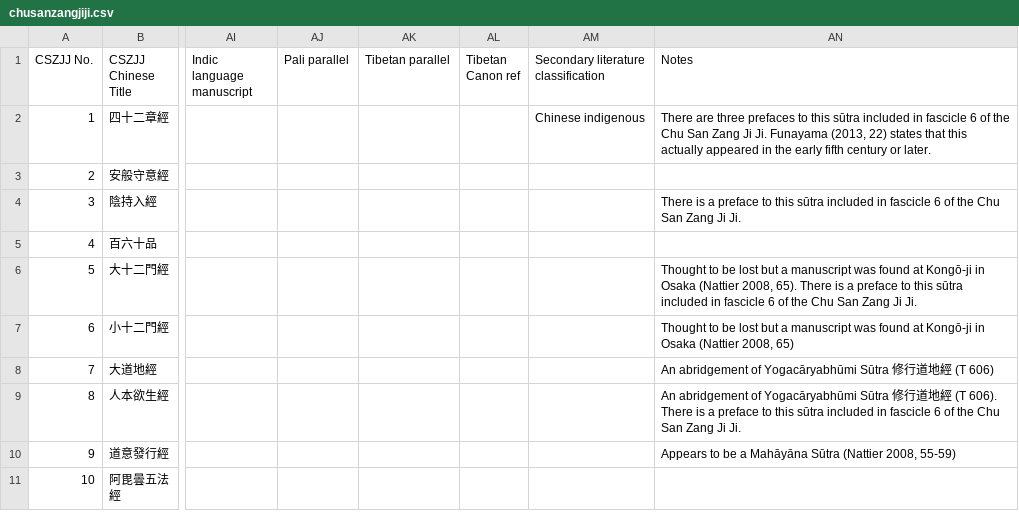
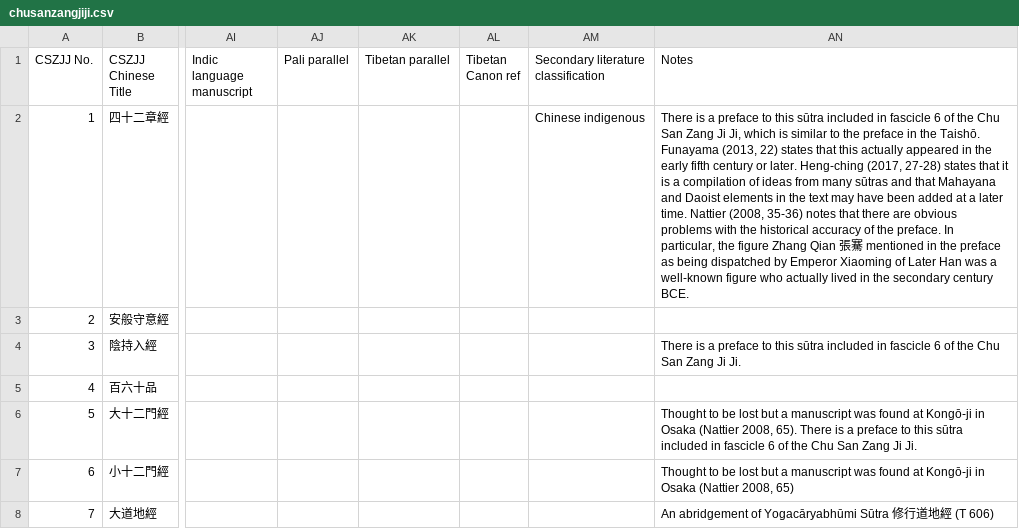
Before and after one commit to Silk-Road-Corpus/silk_road_corpus, a CSV file: data/chusanzangjiji.csv, drawn as a sheet; only a part is shown, gaps mark what is left out; the shorter side is filled out with more unchanged rows; the diff names each change by its address in the sheet, - before the commit and + after, or states it on an @@ line.

```diff
--- a/data/chusanzangjiji.csv
+++ b/data/chusanzangjiji.csv
-AN2 (Notes): There are three prefaces to this sūtra included in fascicle 6 of the Chu San Zang Ji Ji. Funayama (2013, 22) states that this actually appeared in the early fifth century or later.
+AN2 (Notes): There is a preface to this sūtra included in fascicle 6 of the Chu San Zang Ji Ji, which is similar to the preface in the Taishō. Funayama (2013, 22) states that this actually appeared in the early fifth century or later. Heng-ching (2017, 27-28) states that it is a compilation of ideas from many sūtras and that Mahayana and Daoist elements in the text may have been added at a later time. Nattier (2008, 35-36) notes that there are obvious problems with the historical accuracy of the preface. In particular, the figure Zhang Qian 張騫 mentioned in the preface as being dispatched by Emperor Xiaoming of Later Han was a well-known figure who actually lived in the secondary century BCE.
```
Also changed, not shown: 4 other files.
